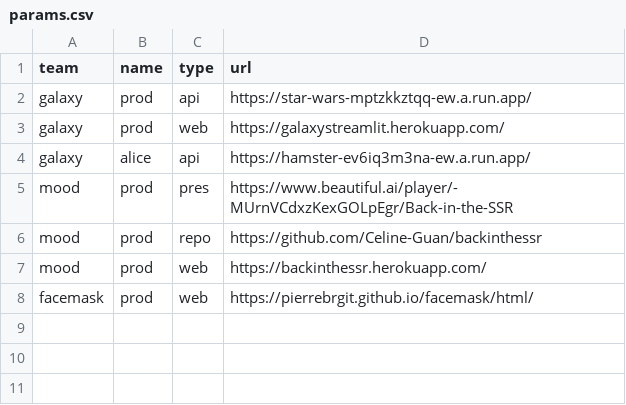
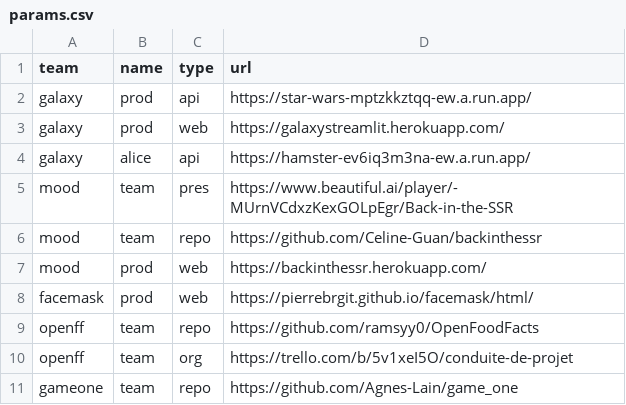
Before and after one commit to gmanchon/wagon-awake, a CSV file: params.csv, drawn as a sheet.

Commit message:
add projects

```diff
--- a/params.csv
+++ b/params.csv
@@ -4,5 +4,8 @@ galaxy,   prod,     web,    https://galaxystreamlit.herokuapp.com/
 galaxy,   alice,    api,    https://hamster-ev6iq3m3na-ew.a.run.app/
-mood,     prod,     pres,   https://www.beautiful.ai/player/-MUrnVCdxzKexGOLpEgr/Back-in-the-SSR
-mood,     prod,     repo,   https://github.com/Celine-Guan/backinthessr
+mood,     team,     pres,   https://www.beautiful.ai/player/-MUrnVCdxzKexGOLpEgr/Back-in-the-SSR
+mood,     team,     repo,   https://github.com/Celine-Guan/backinthessr
 mood,     prod,     web,    https://backinthessr.herokuapp.com/
 facemask, prod,     web,    https://pierrebrgit.github.io/facemask/html/
+openff,   team,     repo,   https://github.com/ramsyy0/OpenFoodFacts
+openff,   team,     org,    https://trello.com/b/5v1xeI5O/conduite-de-projet
+gameone,  team,     repo,   https://github.com/Agnes-Lain/game_one
```
